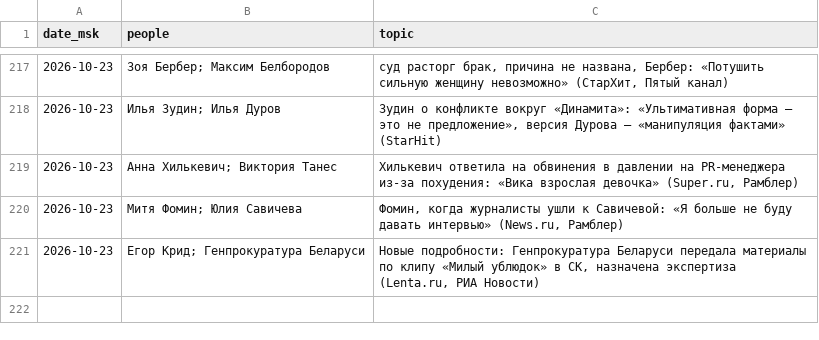
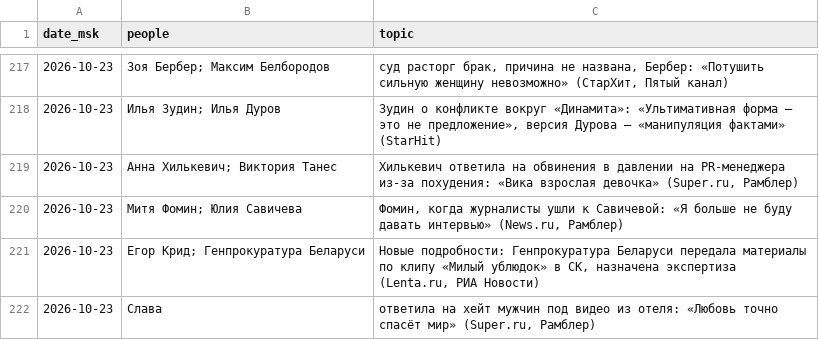
Before and after one commit to Hostin2131/zakulisye-covers, a TSV file: published.tsv, drawn as a sheet; only a part is shown, gaps mark what is left out; the diff names each change by its address in the sheet, - before the commit and + after, or states it on an @@ line.

```diff
--- a/published.tsv
+++ b/published.tsv
+row 222: 2026-10-23 | Слава | ответила на хейт мужчин под видео из отеля: «Любовь точно спасёт мир» (Super.ru, Рамблер)
```
Also changed, not shown: 1 other file.
